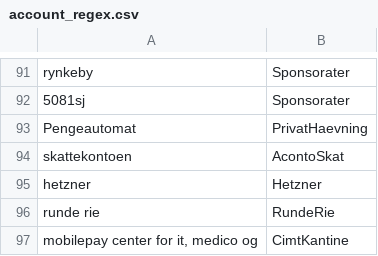
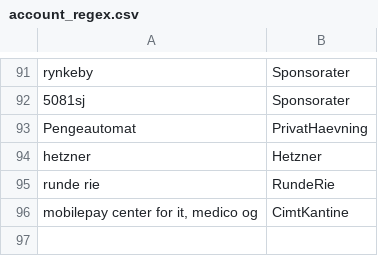
Before and after one commit to haskoe/ledger, a CSV file: firma/stamdata/account_regex.csv, drawn as a sheet; only a part is shown, gaps mark what is left out; the diff names each change by its address in the sheet, - before the commit and + after, or states it on an @@ line.

```diff
--- a/firma/stamdata/account_regex.csv
+++ b/firma/stamdata/account_regex.csv
-row 94: skattekontoen | AcontoSkat
```
Also changed, not shown: 11 other files.
